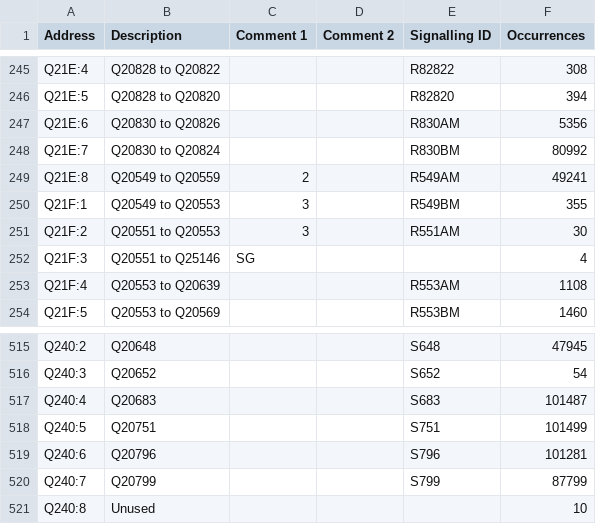
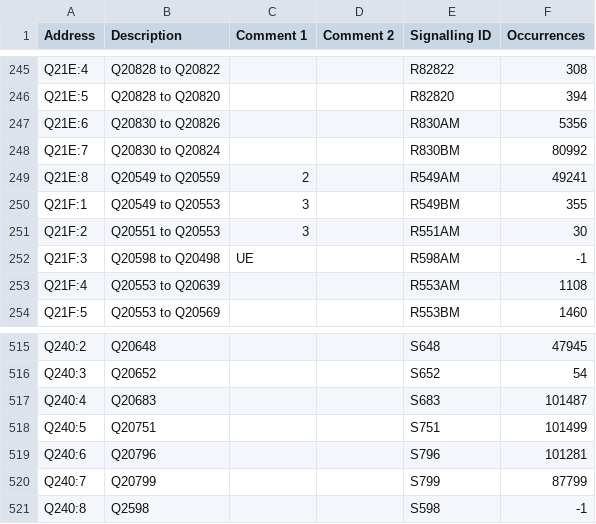
Before and after one commit to Shwam3/EASMData, a CSV file: Q2 Mappings.csv, drawn as a sheet; only a part is shown, gaps mark what is left out.

```diff
--- a/Q2 Mappings.csv
+++ b/Q2 Mappings.csv
@@ -251,3 +251,3 @@ Q21F:1,Q20549 to Q20553,3,,R549BM,355
 Q21F:2,Q20551 to Q20553,3,,R551AM,30
-Q21F:3,Q20551 to Q25146,SG,,,4
+Q21F:3,Q20598 to Q20498,UE,,R598AM,-1
 Q21F:4,Q20553 to Q20639,,,R553AM,1108
@@ -520,2 +520,2 @@ Q240:6,Q20796,,,S796,101281
 Q240:7,Q20799,,,S799,87799
-Q240:8,Unused,,,,10
+Q240:8,Q2598,,,S598,-1
```
Also changed, not shown: 6 other files.
